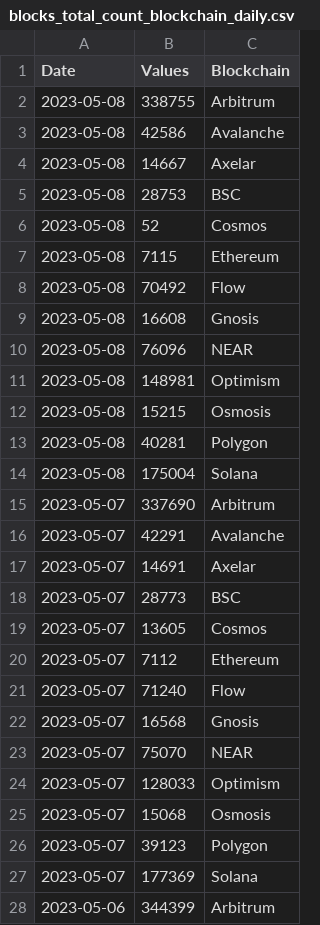
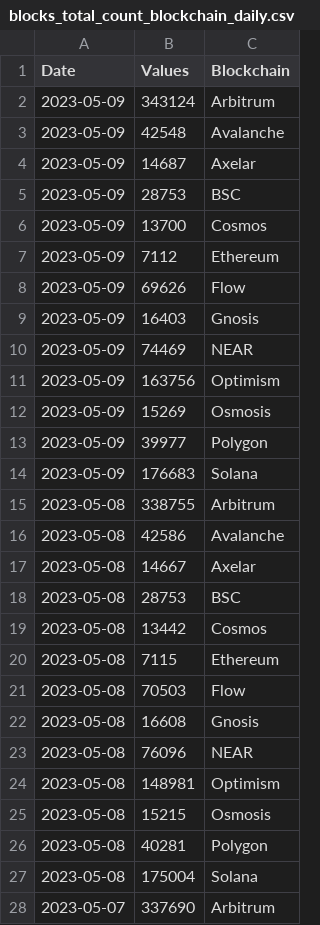
Before and after one commit to alitaslimi/outlier, a CSV file: data/blocks_total_count_blockchain_daily.csv, drawn as a sheet; only a part is shown; the shorter side is filled out with more unchanged rows.

```diff
--- a/data/blocks_total_count_blockchain_daily.csv
+++ b/data/blocks_total_count_blockchain_daily.csv
@@ -1,2 +1,15 @@
 Date,Values,Blockchain
+2023-05-09,343124,Arbitrum
+2023-05-09,42548,Avalanche
+2023-05-09,14687,Axelar
+2023-05-09,28753,BSC
+2023-05-09,13700,Cosmos
+2023-05-09,7112,Ethereum
+2023-05-09,69626,Flow
+2023-05-09,16403,Gnosis
+2023-05-09,74469,NEAR
+2023-05-09,163756,Optimism
+2023-05-09,15269,Osmosis
+2023-05-09,39977,Polygon
+2023-05-09,176683,Solana
 2023-05-08,338755,Arbitrum
@@ -5,5 +18,5 @@ Date,Values,Blockchain
 2023-05-08,28753,BSC
-2023-05-08,52,Cosmos
+2023-05-08,13442,Cosmos
 2023-05-08,7115,Ethereum
-2023-05-08,70492,Flow
+2023-05-08,70503,Flow
 2023-05-08,16608,Gnosis
```
Also changed, not shown: data/addresses_active_users_blockchain_daily.csv, data/nfts_sales_volume_blockchain_daily.csv, 4 other files.
